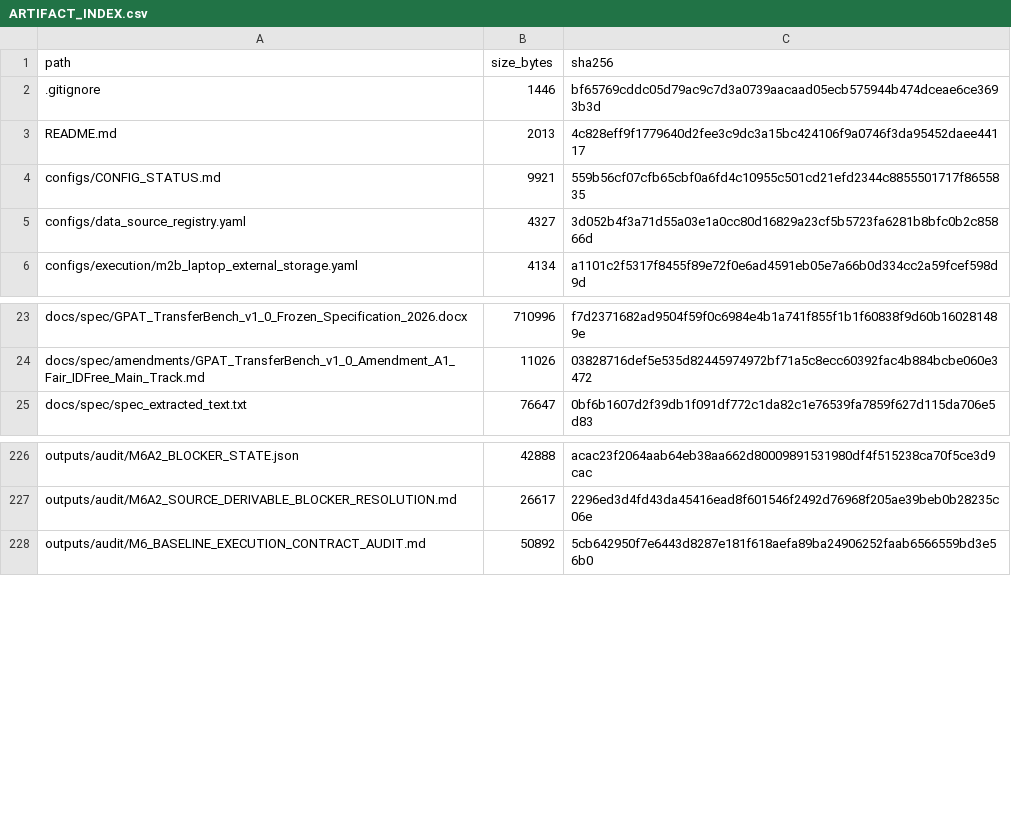
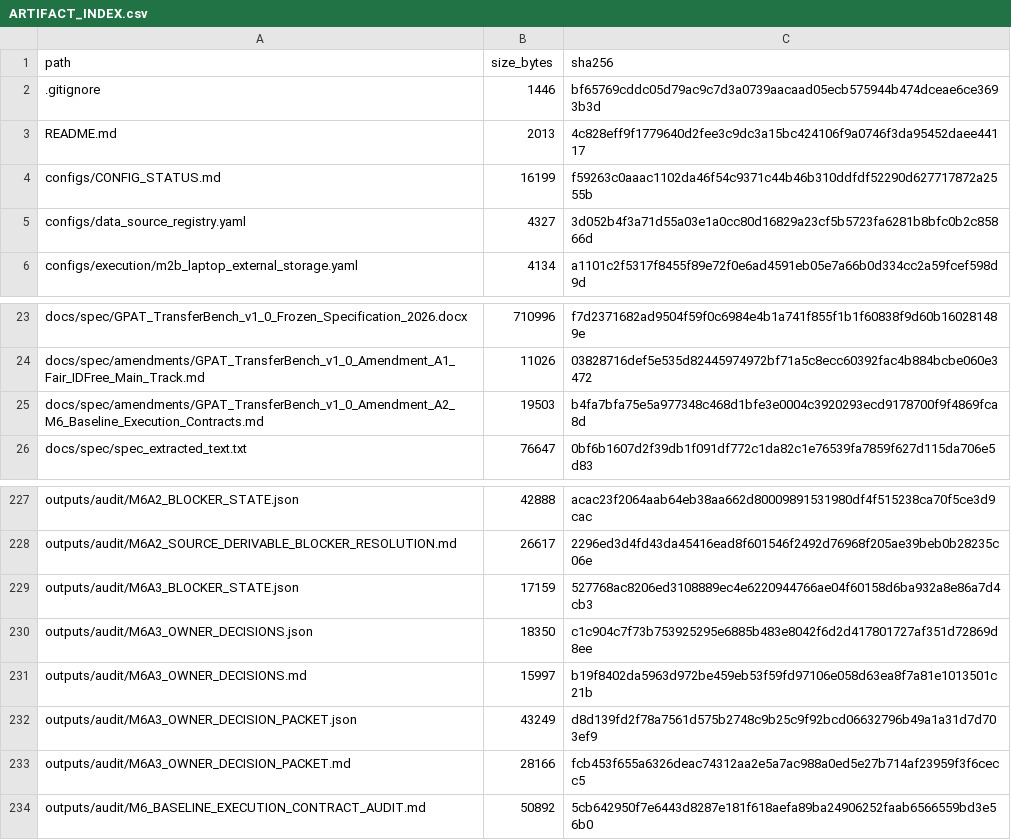
Before and after one commit to COngtuthien/GPAT_TransferBench, a CSV file: outputs/audit/ARTIFACT_INDEX.csv, drawn as a sheet; only a part is shown, gaps mark what is left out.

Commit message:
M6A3: freeze owner-approved baseline execution contracts

```diff
--- a/outputs/audit/ARTIFACT_INDEX.csv
+++ b/outputs/audit/ARTIFACT_INDEX.csv
@@ -3,3 +3,3 @@ path,size_bytes,sha256
 README.md,2013,4c828eff9f1779640d2fee3c9dc3a15bc424106f9a0746f3da95452daee44117
-configs/CONFIG_STATUS.md,9921,559b56cf07cfb65cbf0a6fd4c10955c501cd21efd2344c8855501717f8655835
+configs/CONFIG_STATUS.md,16199,f59263c0aaac1102da46f54c9371c44b46b310ddfdf52290d627717872a2555b
 configs/data_source_registry.yaml,4327,3d052b4f3a71d55a03e1a0cc80d16829a23cf5b5723fa6281b8bfc0b2c85866d
@@ -24,2 +24,3 @@ docs/spec/GPAT_TransferBench_v1_0_Frozen_Specification_2026.docx,710996,f7d23716
 docs/spec/amendments/GPAT_TransferBench_v1_0_Amendment_A1_Fair_IDFree_Main_Track.md,11026,03828716def5e535d82445974972bf71a5c8ecc60392fac4b884bcbe060e3472
+docs/spec/amendments/GPAT_TransferBench_v1_0_Amendment_A2_M6_Baseline_Execution_Contracts.md,19503,b4fa7bfa75e5a977348c468d1bfe3e0004c3920293ecd9178700f9f4869fca8d
 docs/spec/spec_extracted_text.txt,76647,0bf6b1607d2f39db1f091df772c1da82c1e76539fa7859f627d115da706e5d83
@@ -227,2 +228,7 @@ outputs/audit/M6A2_BLOCKER_STATE.json,42888,acac23f2064aab64eb38aa662d8000989153
 outputs/audit/M6A2_SOURCE_DERIVABLE_BLOCKER_RESOLUTION.md,26617,2296ed3d4fd43da45416ead8f601546f2492d76968f205ae39beb0b28235c06e
+outputs/audit/M6A3_BLOCKER_STATE.json,17159,527768ac8206ed3108889ec4e6220944766ae04f60158d6ba932a8e86a7d4cb3
+outputs/audit/M6A3_OWNER_DECISIONS.json,18350,c1c904c7f73b753925295e6885b483e8042f6d2d417801727af351d72869d8ee
+outputs/audit/M6A3_OWNER_DECISIONS.md,15997,b19f8402da5963d972be459eb53f59fd97106e058d63ea8f7a81e1013501c21b
+outputs/audit/M6A3_OWNER_DECISION_PACKET.json,43249,d8d139fd2f78a7561d575b2748c9b25c9f92bcd06632796b49a1a31d7d703ef9
+outputs/audit/M6A3_OWNER_DECISION_PACKET.md,28166,fcb453f655a6326deac74312aa2e5a7ac988a0ed5e27b714af23959f3f6cecc5
 outputs/audit/M6_BASELINE_EXECUTION_CONTRACT_AUDIT.md,50892,5cb642950f7e6443d8287e181f618aefa89ba24906252faab6566559bd3e56b0
```
Also changed, not shown: 8 other files.
